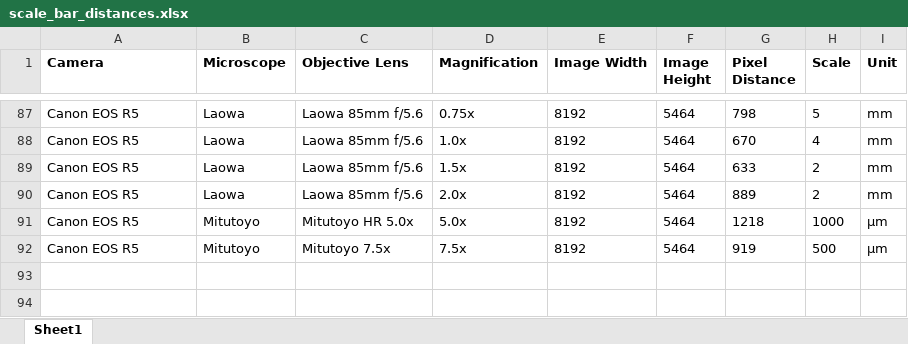
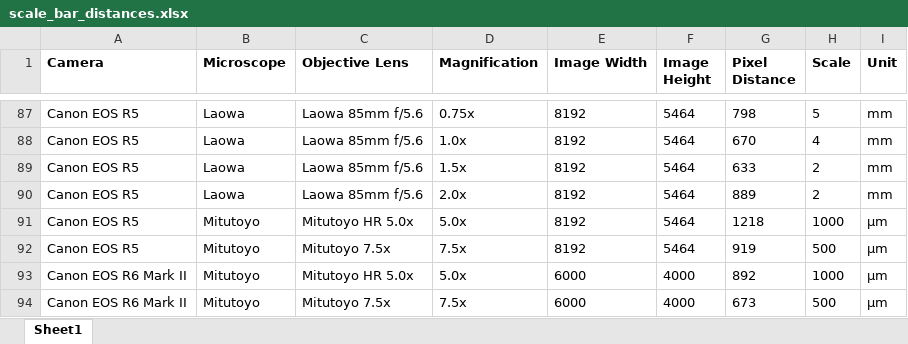
Before and after one commit to korseby/scale_bar, an Excel workbook: scale_bar_distances.xlsx, sheet Sheet1, drawn as a sheet; only a part is shown, gaps mark what is left out; values as stored, in another font and other column widths than the file's, no borders; the diff names each change by its address in the sheet, - before the commit and + after, or states it on an @@ line.

Commit message:
updated scales for Mitutoyo on R6 M II

```diff
--- a/scale_bar_distances.xlsx (sheet Sheet1)
+++ b/scale_bar_distances.xlsx (sheet Sheet1)
+row 93: Canon EOS R6 Mark II | Mitutoyo | Mitutoyo HR 5.0x | 5.0x | 6000 | 4000 | 892 | 1000 | µm
+row 94: Canon EOS R6 Mark II | Mitutoyo | Mitutoyo 7.5x | 7.5x | 6000 | 4000 | 673 | 500 | µm
```
Also changed, not shown: 1 other file.
